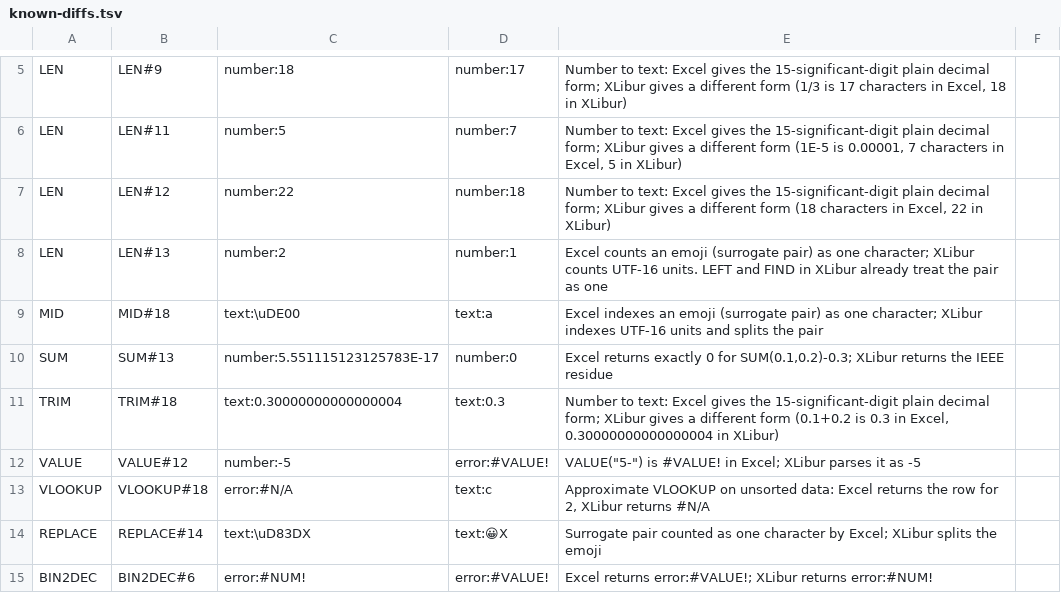
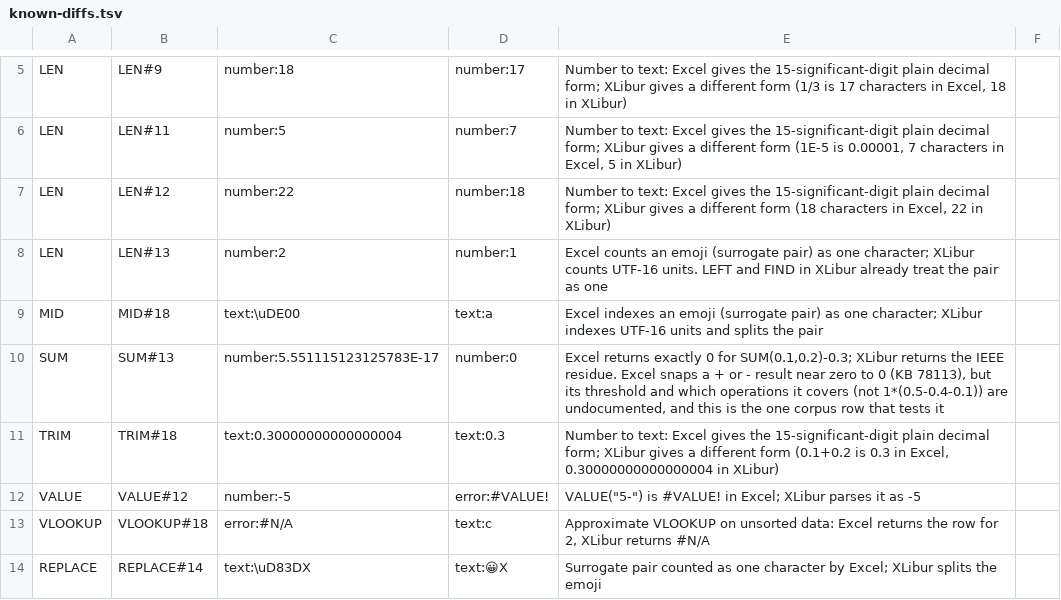
Before and after one commit to XLibur/XLibur, a TSV file: src/XLibur.Tests/Resource/Other/FormulaConformance/known-diffs.tsv, drawn as a sheet; only a part is shown, gaps mark what is left out; the shorter side is filled out with more unchanged rows.

Commit message:
test(calc): give the reason SUM#13 stays a known difference

```diff
--- a/src/XLibur.Tests/Resource/Other/FormulaConformance/known-diffs.tsv
+++ b/src/XLibur.Tests/Resource/Other/FormulaConformance/known-diffs.tsv
@@ -9,3 +9,3 @@ LEN	LEN#13	number:2	number:1	Excel counts an emoji (surrogate pair) as one chara
 MID	MID#18	text:\uDE00	text:a	Excel indexes an emoji (surrogate pair) as one character; XLibur indexes UTF-16 units and splits the pair	
-SUM	SUM#13	number:5.551115123125783E-17	number:0	Excel returns exactly 0 for SUM(0.1,0.2)-0.3; XLibur returns the IEEE residue	
+SUM	SUM#13	number:5.551115123125783E-17	number:0	Excel returns exactly 0 for SUM(0.1,0.2)-0.3; XLibur returns the IEEE residue. Excel snaps a + or - result near zero to 0 (KB 78113), but its threshold and which operations it covers (not 1*(0.5-0.4-0.1)) are undocumented, and this is the one corpus row that tests it	
 TRIM	TRIM#18	text:0.30000000000000004	text:0.3	Number to text: Excel gives the 15-significant-digit plain decimal form; XLibur gives a different form (0.1+0.2 is 0.3 in Excel, 0.30000000000000004 in XLibur)	
```
